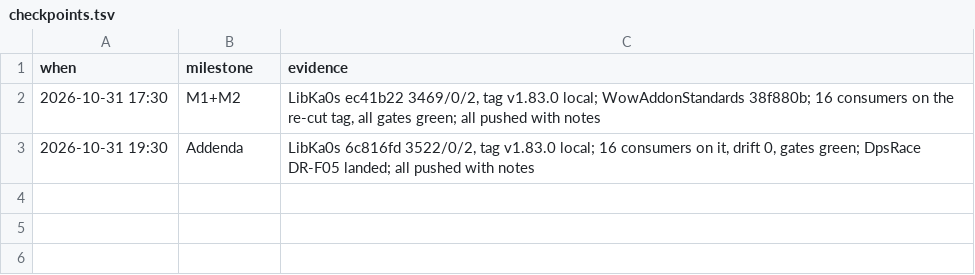
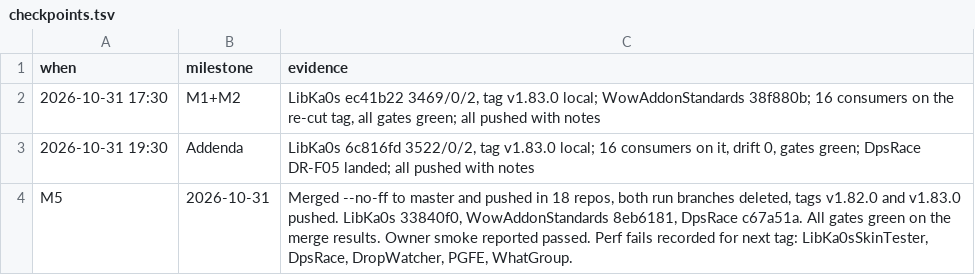
Before and after one commit to tusharsaxena/Ka0sAddonsCommonTasks, a TSV file: docs/2026-10-31-FONT_PICKERS_AND_SKIN_FACES/checkpoints.tsv, drawn as a sheet.

```diff
--- a/docs/2026-10-31-FONT_PICKERS_AND_SKIN_FACES/checkpoints.tsv
+++ b/docs/2026-10-31-FONT_PICKERS_AND_SKIN_FACES/checkpoints.tsv
@@ -3 +3,2 @@ when	milestone	evidence
 2026-10-31 19:30	Addenda	LibKa0s 6c816fd 3522/0/2, tag v1.83.0 local; 16 consumers on it, drift 0, gates green; DpsRace DR-F05 landed; all pushed with notes
+M5	2026-10-31	Merged --no-ff to master and pushed in 18 repos, both run branches deleted, tags v1.82.0 and v1.83.0 pushed. LibKa0s 33840f0, WowAddonStandards 8eb6181, DpsRace c67a51a. All gates green on the merge results. Owner smoke reported passed. Perf fails recorded for next tag: LibKa0sSkinTester, DpsRace, DropWatcher, PGFE, WhatGroup.
```
Also changed, not shown: 2 other files.
